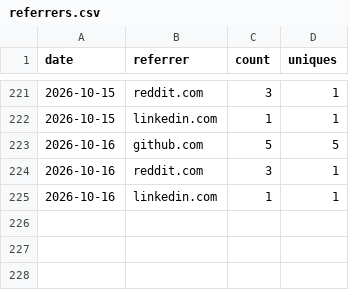
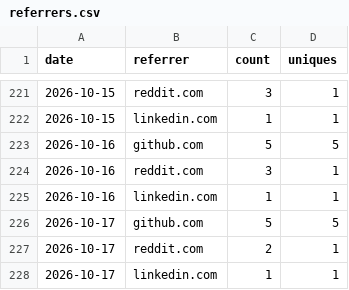
Before and after one commit to rautaditya2606/Shardflow, a CSV file: .github/traffic_data/referrers.csv, drawn as a sheet; only a part is shown, gaps mark what is left out; the diff names each change by its address in the sheet, - before the commit and + after, or states it on an @@ line.

```diff
--- a/.github/traffic_data/referrers.csv
+++ b/.github/traffic_data/referrers.csv
+row 226: 2026-10-17 | github.com | 5 | 5
+row 227: 2026-10-17 | reddit.com | 2 | 1
+row 228: 2026-10-17 | linkedin.com | 1 | 1
```
Also changed, not shown: .github/traffic_data/clones.csv, .github/traffic_data/popular_paths.csv, 2 other files.
